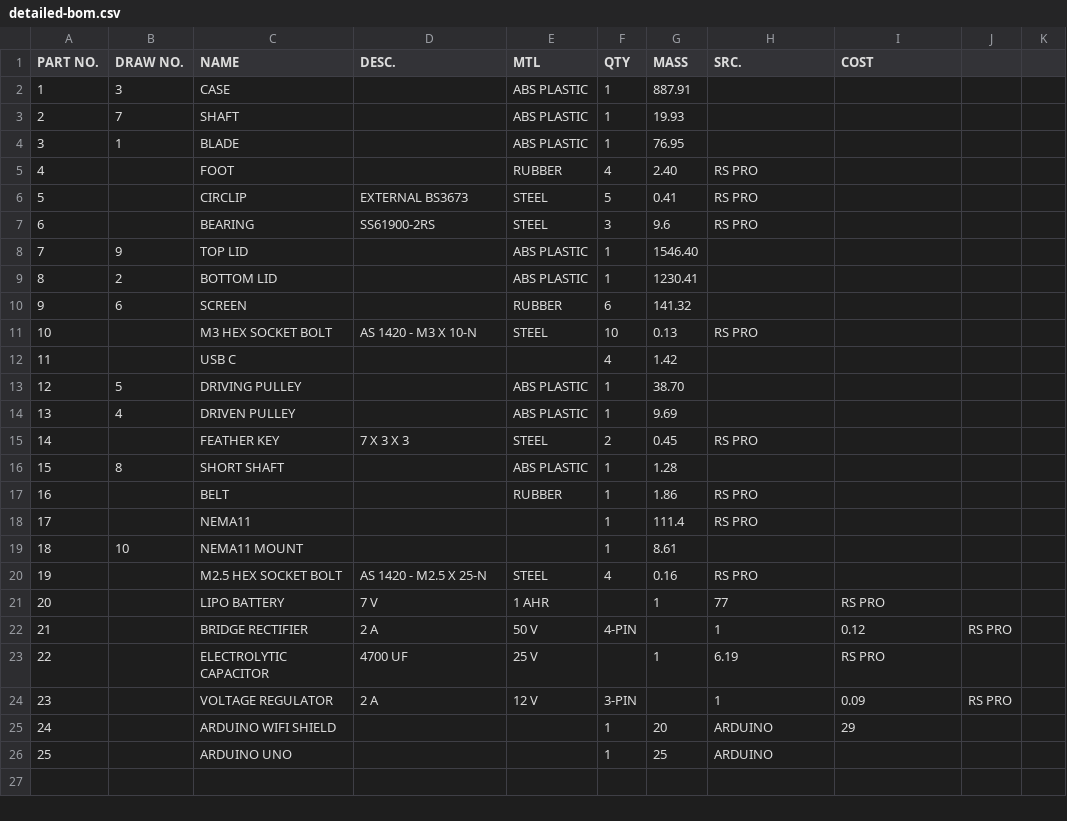
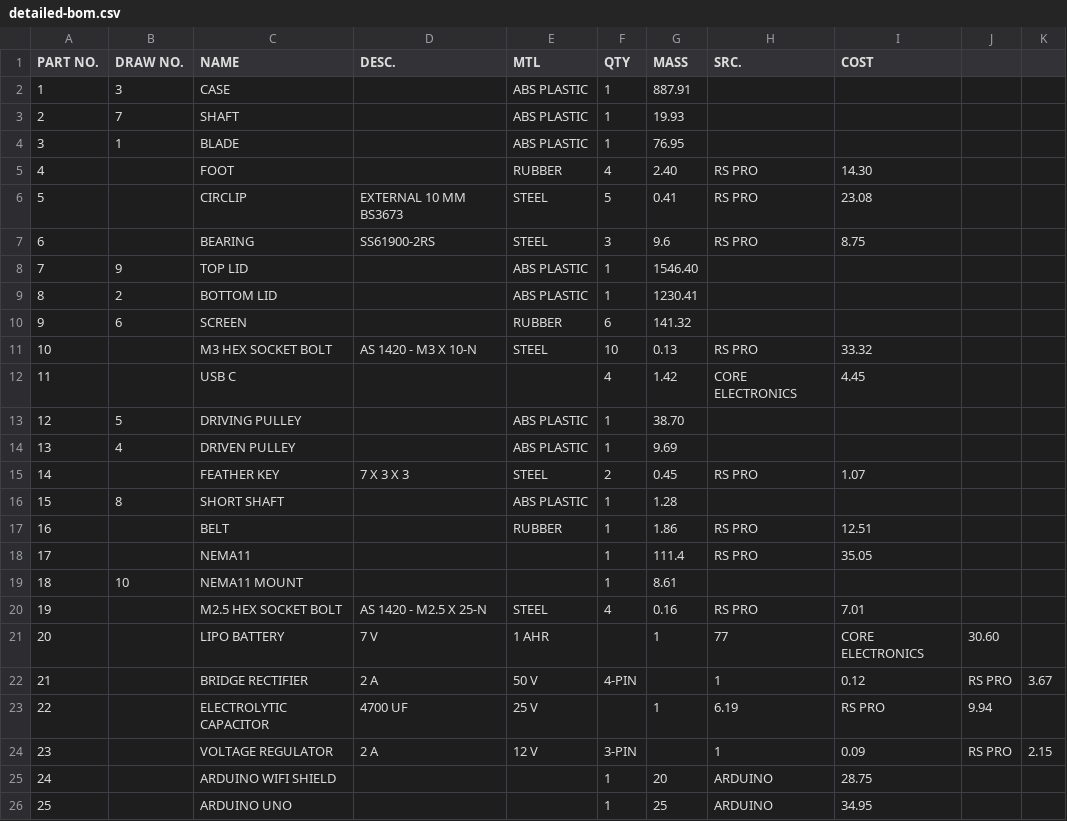
Before and after one commit to dennuguyen/desn2000, a CSV file: prototype/detailed-bom.csv, drawn as a sheet.

```diff
--- a/prototype/detailed-bom.csv
+++ b/prototype/detailed-bom.csv
@@ -4,5 +4,5 @@ PART NO.,DRAW NO.,NAME,DESC.,MTL,QTY,MASS,SRC.,COST
 3,1,BLADE,,ABS PLASTIC,1,76.95,,
-4,,FOOT,,RUBBER,4,2.40,RS PRO,
-5,,CIRCLIP,EXTERNAL BS3673,STEEL,5,0.41,RS PRO,
-6,,BEARING,SS61900-2RS,STEEL,3,9.6,RS PRO,
+4,,FOOT,,RUBBER,4,2.40,RS PRO,14.30
+5,,CIRCLIP,EXTERNAL 10 MM BS3673,STEEL,5,0.41,RS PRO,23.08
+6,,BEARING,SS61900-2RS,STEEL,3,9.6,RS PRO,8.75
 7,9,TOP LID,,ABS PLASTIC,1,1546.40,,
@@ -10,17 +10,17 @@ PART NO.,DRAW NO.,NAME,DESC.,MTL,QTY,MASS,SRC.,COST
 9,6,SCREEN,,RUBBER,6,141.32,,
-10,,M3 HEX SOCKET BOLT,AS 1420 - M3 X 10-N,STEEL,10,0.13,RS PRO,
-11,,USB C,,,4,1.42,,
+10,,M3 HEX SOCKET BOLT,AS 1420 - M3 X 10-N,STEEL,10,0.13,RS PRO,33.32
+11,,USB C,,,4,1.42,CORE ELECTRONICS,4.45
 12,5,DRIVING PULLEY,,ABS PLASTIC,1,38.70,,
 13,4,DRIVEN PULLEY,,ABS PLASTIC,1,9.69,,
-14,,FEATHER KEY,7 X 3 X 3,STEEL,2,0.45,RS PRO,
+14,,FEATHER KEY,7 X 3 X 3,STEEL,2,0.45,RS PRO,1.07
 15,8,SHORT SHAFT,,ABS PLASTIC,1,1.28,,
-16,,BELT,,RUBBER,1,1.86,RS PRO,
-17,,NEMA11,,,1,111.4,RS PRO,
+16,,BELT,,RUBBER,1,1.86,RS PRO,12.51
+17,,NEMA11,,,1,111.4,RS PRO,35.05
 18,10,NEMA11 MOUNT,,,1,8.61,,
-19,,M2.5 HEX SOCKET BOLT,AS 1420 - M2.5 X 25-N,STEEL,4,0.16,RS PRO,
-20,,LIPO BATTERY,7 V, 1 AHR,,1,77,RS PRO,
-21,,BRIDGE RECTIFIER,2 A, 50 V, 4-PIN,,1,0.12,RS PRO,
-22,,ELECTROLYTIC CAPACITOR,4700 UF, 25 V,,1,6.19,RS PRO,
-23,,VOLTAGE REGULATOR,2 A, 12 V, 3-PIN,,1,0.09,RS PRO,
-24,,ARDUINO WIFI SHIELD,,,1,20,ARDUINO,29
-25,,ARDUINO UNO,,,1,25,ARDUINO,
+19,,M2.5 HEX SOCKET BOLT,AS 1420 - M2.5 X 25-N,STEEL,4,0.16,RS PRO,7.01
+20,,LIPO BATTERY,7 V, 1 AHR,,1,77,CORE ELECTRONICS,30.60
+21,,BRIDGE RECTIFIER,2 A, 50 V, 4-PIN,,1,0.12,RS PRO,3.67
+22,,ELECTROLYTIC CAPACITOR,4700 UF, 25 V,,1,6.19,RS PRO,9.94
+23,,VOLTAGE REGULATOR,2 A, 12 V, 3-PIN,,1,0.09,RS PRO,2.15
+24,,ARDUINO WIFI SHIELD,,,1,20,ARDUINO,28.75
+25,,ARDUINO UNO,,,1,25,ARDUINO,34.95
```
Also changed, not shown: 4 other files.
